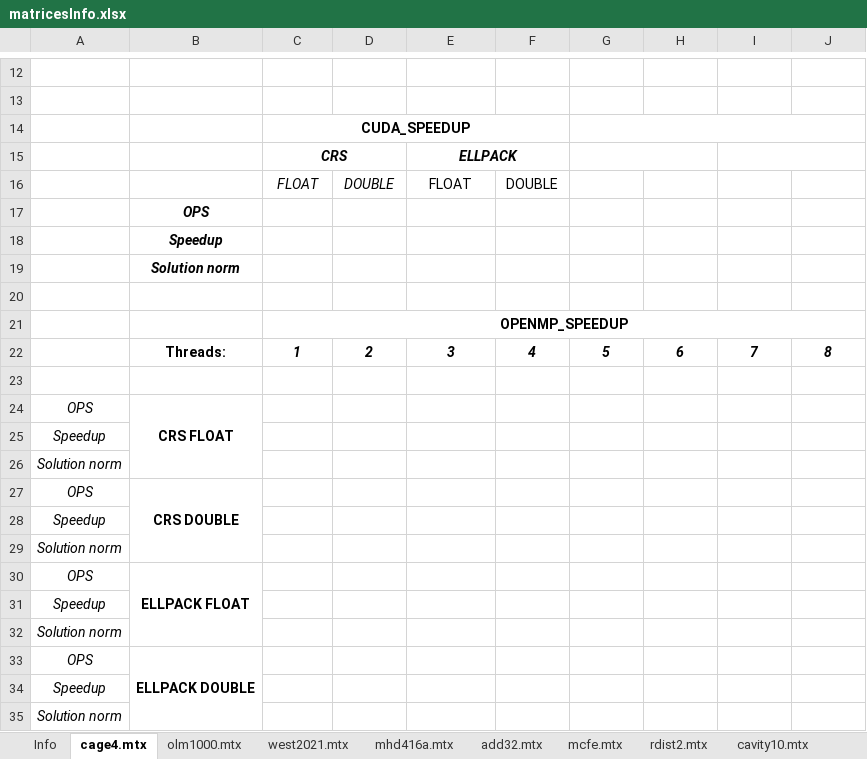
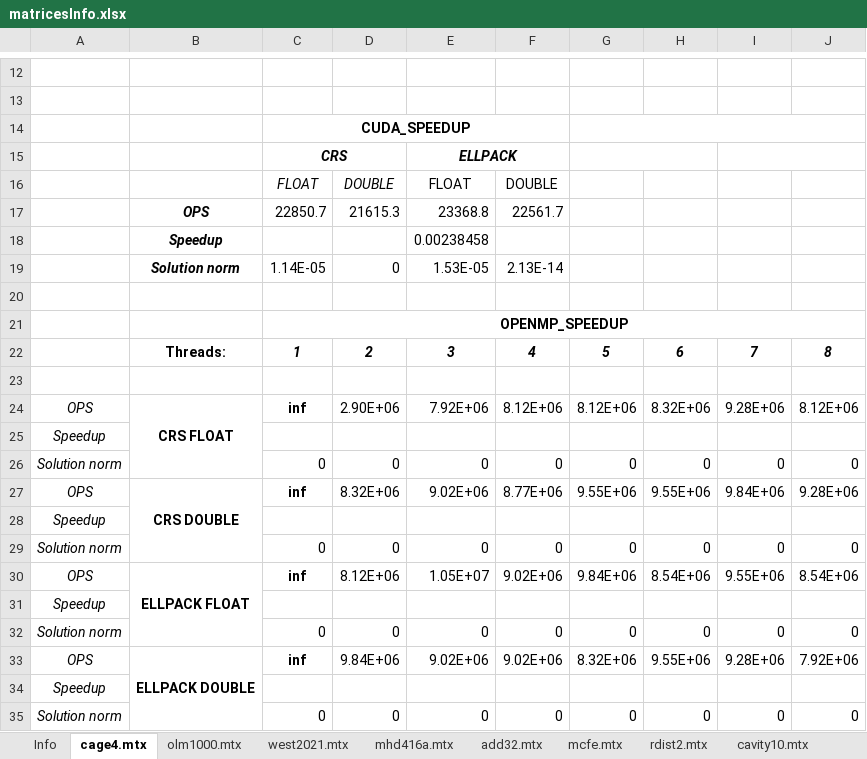
Before and after one commit to Nimelo/sspp-assignment, an Excel workbook: matrices/matricesInfo.xlsx, sheet cage4.mtx, drawn as a sheet; only a part is shown, gaps mark what is left out; values as stored, in another font and other column widths than the file's, no borders; removed rows and columns are numbered as before the commit, all else as after; the diff covers the shown part only; the diff names each change by its address in the sheet, - before the commit and + after, or states it on an @@ line.

Commit message:
Cage4.txt tests

```diff
--- a/matrices/matricesInfo.xlsx (sheet cage4.mtx)
+++ b/matrices/matricesInfo.xlsx (sheet cage4.mtx)
-row 17:  | OPS
-row 18:  | Speedup
-row 19:  | Solution norm
+row 17:  | OPS | 22850.7 | 21615.3 | 23368.8 | 22561.7
+row 18:  | Speedup |  |  | 0.00238458
+row 19:  | Solution norm | 1.14E-05 | 0 | 1.53E-05 | 2.13E-14
-row 24: OPS | CRS FLOAT
+row 24: OPS | CRS FLOAT | inf | 2.90E+06 | 7.92E+06 | 8.12E+06 | 8.12E+06 | 8.32E+06 | 9.28E+06 | 8.12E+06
-row 26: Solution norm
-row 27: OPS | CRS DOUBLE
+row 26: Solution norm |  | 0 | 0 | 0 | 0 | 0 | 0 | 0 | 0
+row 27: OPS | CRS DOUBLE | inf | 8.32E+06 | 9.02E+06 | 8.77E+06 | 9.55E+06 | 9.55E+06 | 9.84E+06 | 9.28E+06
-row 29: Solution norm
-row 30: OPS | ELLPACK FLOAT
+row 29: Solution norm |  | 0 | 0 | 0 | 0 | 0 | 0 | 0 | 0
+row 30: OPS | ELLPACK FLOAT | inf | 8.12E+06 | 1.05E+07 | 9.02E+06 | 9.84E+06 | 8.54E+06 | 9.55E+06 | 8.54E+06
-row 32: Solution norm
-row 33: OPS | ELLPACK DOUBLE
+row 32: Solution norm |  | 0 | 0 | 0 | 0 | 0 | 0 | 0 | 0
+row 33: OPS | ELLPACK DOUBLE | inf | 9.84E+06 | 9.02E+06 | 9.02E+06 | 8.32E+06 | 9.55E+06 | 9.28E+06 | 7.92E+06
-row 35: Solution norm
+row 35: Solution norm |  | 0 | 0 | 0 | 0 | 0 | 0 | 0 | 0
```
Also changed, not shown: 4 added rows, 4 removed rows and 4 edited cells elsewhere in this sheet.
